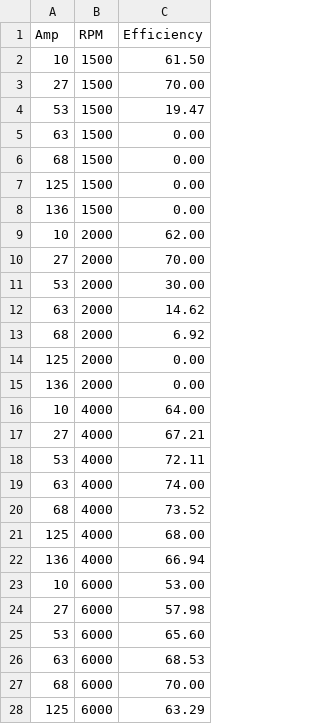
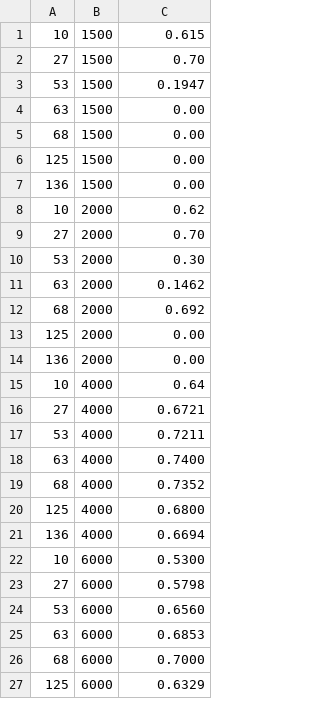
Before and after one commit to mohgsaad-art/VECTO, a CSV file: vecto-aux/VectoAuxiliariesTests/TestFiles/testAlternatorMapReadOnly.csv, drawn as a sheet; only a part is shown; the diff covers the shown part only.

```diff
--- a/vecto-aux/VectoAuxiliariesTests/TestFiles/testAlternatorMapReadOnly.csv
+++ b/vecto-aux/VectoAuxiliariesTests/TestFiles/testAlternatorMapReadOnly.csv
@@ -1,5 +1,4 @@
-Amp,RPM,Efficiency
-10,1500,61.50
-27,1500,70.00
-53,1500,19.47
+10,1500,0.615
+27,1500,0.70
+53,1500,0.1947
 63,1500,0.00
@@ -8,21 +7,21 @@ Amp,RPM,Efficiency
 136,1500,0.00
-10,2000,62.00
-27,2000,70.00
-53,2000,30.00
-63,2000,14.62
-68,2000,6.92
+10,2000,0.62
+27,2000,0.70
+53,2000,0.30
+63,2000,0.1462
+68,2000,0.692
 125,2000,0.00
 136,2000,0.00
-10,4000,64.00
-27,4000,67.21
-53,4000,72.11
-63,4000,74.00
-68,4000,73.52
-125,4000,68.00
-136,4000,66.94
-10,6000,53.00
-27,6000,57.98
-53,6000,65.60
-63,6000,68.53
-68,6000,70.00
-125,6000,63.29
+10,4000,0.64
+27,4000,0.6721
+53,4000,0.7211
+63,4000,0.7400
+68,4000,0.7352
+125,4000,0.6800
+136,4000,0.6694
+10,6000,0.5300
+27,6000,0.5798
+53,6000,0.6560
+63,6000,0.6853
+68,6000,0.7000
+125,6000,0.6329
```
Also changed, not shown: 8 edited cells elsewhere in this file, vecto-aux/VectoAuxiliariesTests/TestFiles/testAlternatorMap.csv, vecto-aux/VectoAuxiliariesTests/TestFiles/testAlternatorMapWithInvalidEfficiency.csv, 5 other files.
